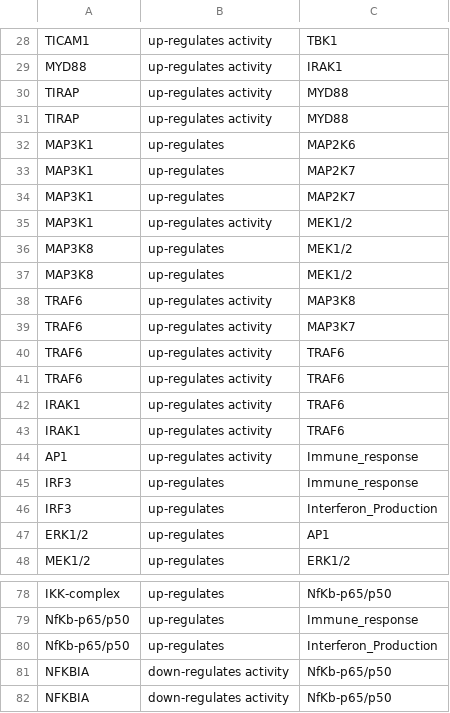
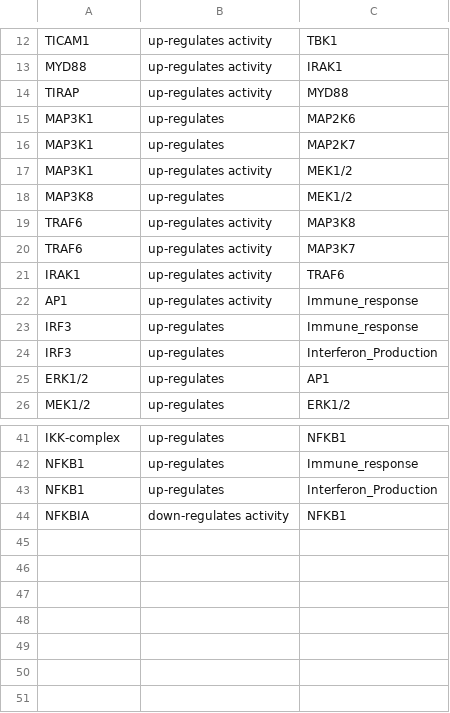
Before and after one commit to bending456/SCFAproject, a CSV file: SignorTLRpathway.csv, drawn as a sheet; only a part is shown, gaps mark what is left out; removed rows and columns are numbered as before the commit, all else as after; the diff covers the shown part only; the diff names each change by its address in the sheet, - before the commit and + after, or states it on an @@ line.

```diff
--- a/SignorTLRpathway.csv
+++ b/SignorTLRpathway.csv
-row 31: TIRAP | up-regulates activity | MYD88
-row 33: MAP3K1 | up-regulates | MAP2K7
-row 37: MAP3K8 | up-regulates | MEK1/2
-row 40: TRAF6 | up-regulates activity | TRAF6
-row 41: TRAF6 | up-regulates activity | TRAF6
-row 42: IRAK1 | up-regulates activity | TRAF6
-C41: NfKb-p65/p50
+C41: NFKB1
-A42:A43: NfKb-p65/p50
+A42:A43: NFKB1
-C44: NfKb-p65/p50
+C44: NFKB1
-row 82: NFKBIA | down-regulates activity | NfKb-p65/p50
```
Also changed, not shown: 31 removed rows and 6 edited cells elsewhere in this file.
